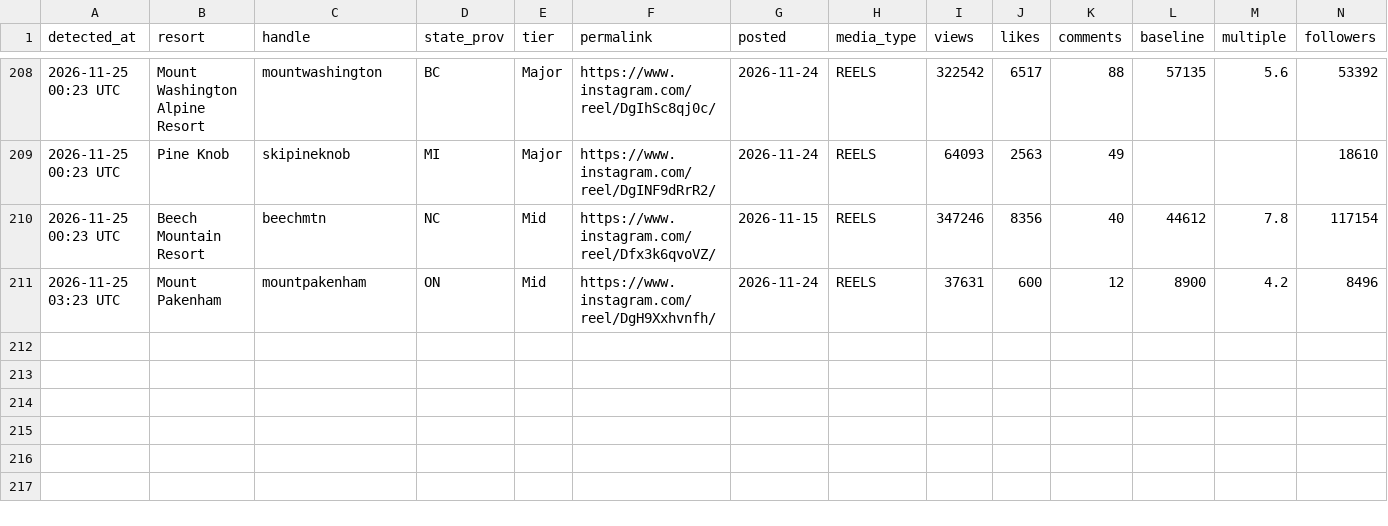
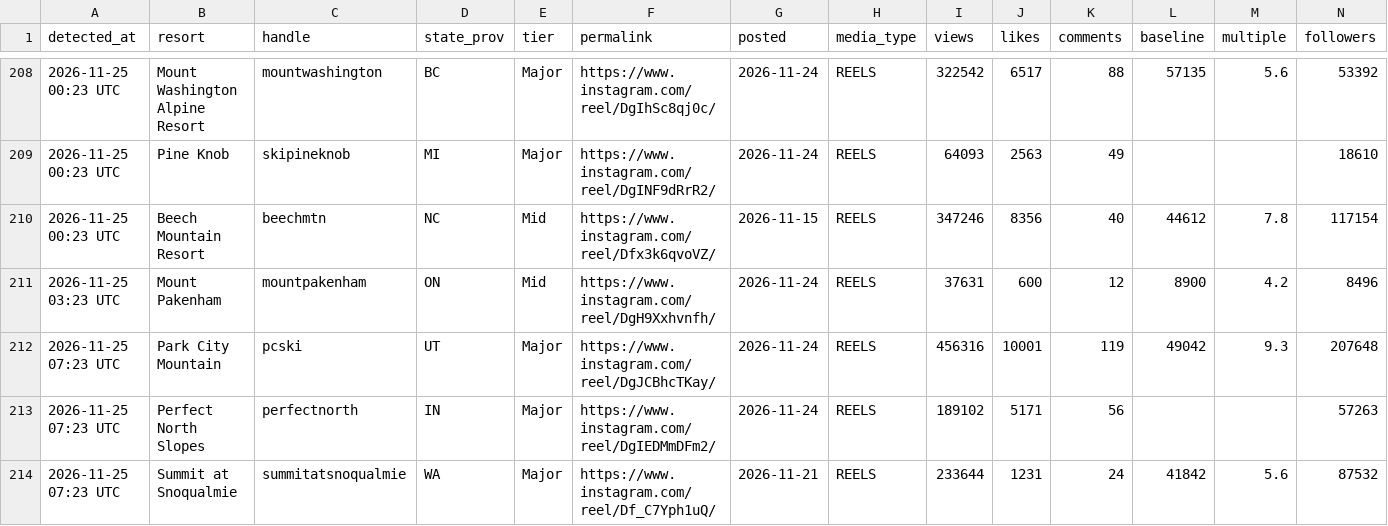
Before and after one commit to deanisaac06/Resort-Account-Tracking, a CSV file: data/viral_posts.csv, drawn as a sheet; only a part is shown, gaps mark what is left out; rows hold the shown columns only; the diff names each change by its address in the sheet, - before the commit and + after, or states it on an @@ line.

```diff
--- a/data/viral_posts.csv
+++ b/data/viral_posts.csv
+row 212: 2026-11-25 07:23 UTC | Park City Mountain | pcski | UT | Major | https://www.instagram.com/reel/DgJCBhcTKay/ | 2026-11-24 | REELS | 456316 | 10001 | 119 | 49042 | 9.3 | 207648
+row 213: 2026-11-25 07:23 UTC | Perfect North Slopes | perfectnorth | IN | Major | https://www.instagram.com/reel/DgIEDMmDFm2/ | 2026-11-24 | REELS | 189102 | 5171 | 56 |  |  | 57263
+row 214: 2026-11-25 07:23 UTC | Summit at Snoqualmie | summitatsnoqualmie | WA | Major | https://www.instagram.com/reel/Df_C7Yph1uQ/ | 2026-11-21 | REELS | 233644 | 1231 | 24 | 41842 | 5.6 | 87532
```
Also changed, not shown: data/accounts.csv, 1 other file.
